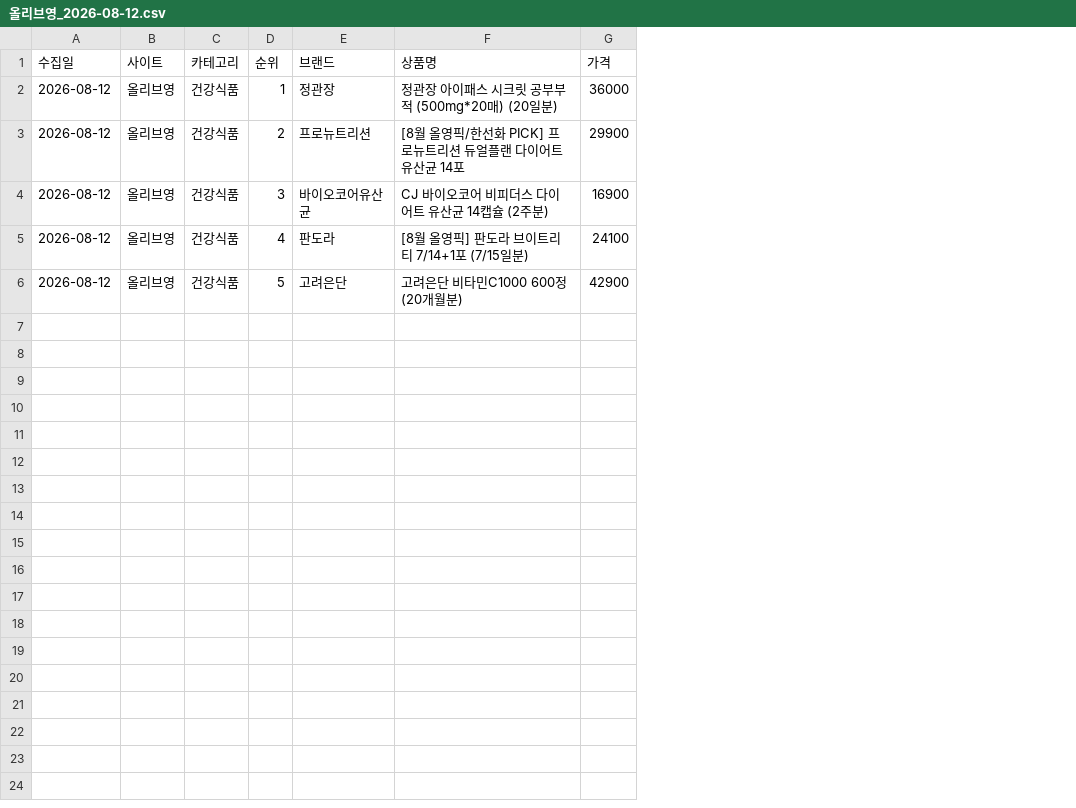
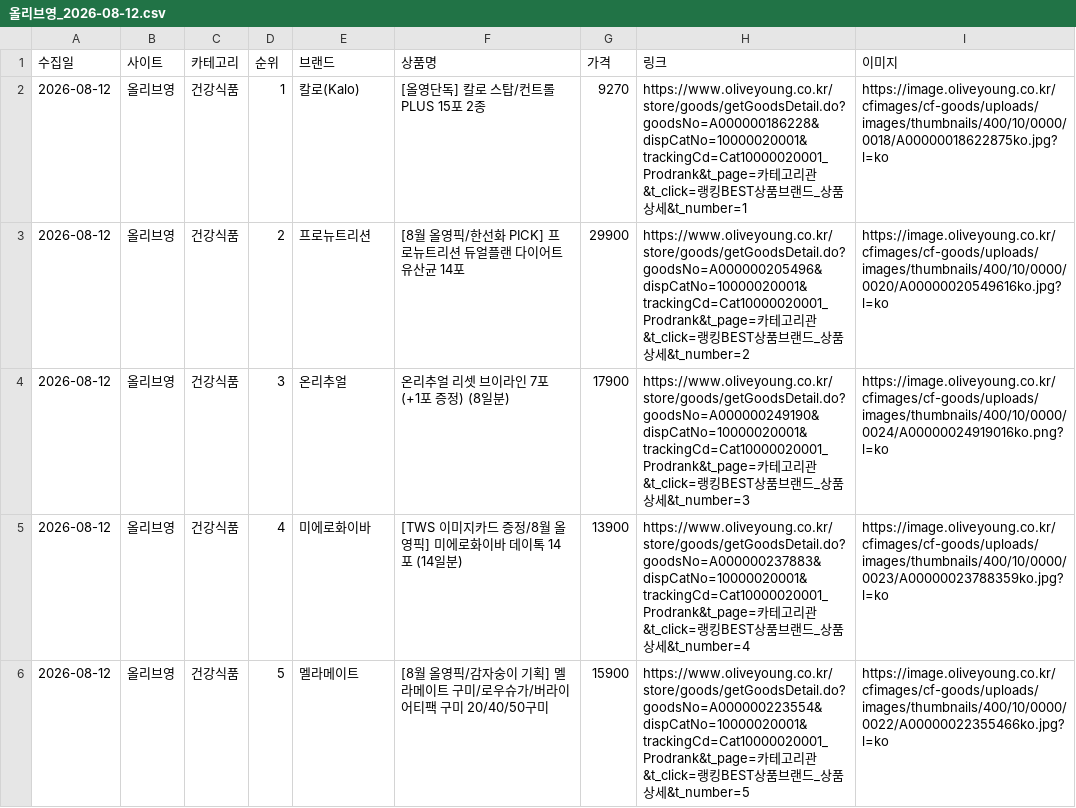
Before and after one commit to cptmqhdl/healthrank, a CSV file: data/raw/올리브영_2026-08-12.csv, drawn as a sheet; the diff names each change by its address in the sheet, - before the commit and + after, or states it on an @@ line.

```diff
--- a/data/raw/올리브영_2026-08-12.csv
+++ b/data/raw/올리브영_2026-08-12.csv
+column H (링크), rows 2-6: https://www.oliveyoung.co.kr/store/goods/getGoodsDetail.do?goodsNo=A000000186228&dispCatNo=10000020001&trackingCd=Cat10000020001_Prodrank&t_page=카테고리관&t_click=랭킹BEST상품브랜드_상품상세&t_number=1 | https://www.oliveyoung.co.kr/store/goods/getGoodsDetail.do?goodsNo=A000000205496&dispCatNo=10000020001&trackingCd=Cat10000020001_Prodrank&t_page=카테고리관&t_click=랭킹BEST상품브랜드_상품상세&t_number=2 | https://www.oliveyoung.co.kr/store/goods/getGoodsDetail.do?goodsNo=A000000249190&dispCatNo=10000020001&trackingCd=Cat10000020001_Prodrank&t_page=카테고리관&t_click=랭킹BEST상품브랜드_상품상세&t_number=3 | https://www.oliveyoung.co.kr/store/goods/getGoodsDetail.do?goodsNo=A000000237883&dispCatNo=10000020001&trackingCd=Cat10000020001_Prodrank&t_page=카테고리관&t_click=랭킹BEST상품브랜드_상품상세&t_number=4 | https://www.oliveyoung.co.kr/store/goods/getGoodsDetail.do?goodsNo=A000000223554&dispCatNo=10000020001&trackingCd=Cat10000020001_Prodrank&t_page=카테고리관&t_click=랭킹BEST상품브랜드_상품상세&t_number=5
+column I (이미지), rows 2-6: https://image.oliveyoung.co.kr/cfimages/cf-goods/uploads/images/thumbnails/400/10/0000/0018/A00000018622875ko.jpg?l=ko | https://image.oliveyoung.co.kr/cfimages/cf-goods/uploads/images/thumbnails/400/10/0000/0020/A00000020549616ko.jpg?l=ko | https://image.oliveyoung.co.kr/cfimages/cf-goods/uploads/images/thumbnails/400/10/0000/0024/A00000024919016ko.png?l=ko | https://image.oliveyoung.co.kr/cfimages/cf-goods/uploads/images/thumbnails/400/10/0000/0023/A00000023788359ko.jpg?l=ko | https://image.oliveyoung.co.kr/cfimages/cf-goods/uploads/images/thumbnails/400/10/0000/0022/A00000022355466ko.jpg?l=ko
-E2 (브랜드): 정관장
+E2 (브랜드): 칼로(Kalo)
-F2 (상품명): 정관장 아이패스 시크릿 공부부적 (500mg*20매) (20일분)
+F2 (상품명): [올영단독] 칼로 스탑/컨트롤 PLUS 15포 2종
-G2 (가격): 36000
+G2 (가격): 9270
-E4 (브랜드): 바이오코어유산균
+E4 (브랜드): 온리추얼
-F4 (상품명): CJ 바이오코어 비피더스 다이어트 유산균 14캡슐 (2주분)
+F4 (상품명): 온리추얼 리셋 브이라인 7포 (+1포 증정) (8일분)
-G4 (가격): 16900
+G4 (가격): 17900
-E5 (브랜드): 판도라
+E5 (브랜드): 미에로화이바
-F5 (상품명): [8월 올영픽] 판도라 브이트리티 7/14+1포 (7/15일분)
+F5 (상품명): [TWS 이미지카드 증정/8월 올영픽] 미에로화이바 데이톡 14포 (14일분)
-G5 (가격): 24100
+G5 (가격): 13900
-E6 (브랜드): 고려은단
+E6 (브랜드): 멜라메이트
-F6 (상품명): 고려은단 비타민C1000 600정 (20개월분)
+F6 (상품명): [8월 올영픽/감자숭이 기획] 멜라메이트 구미/로우슈가/버라이어티팩 구미 20/40/50구미
-G6 (가격): 42900
+G6 (가격): 15900
```
Also changed, not shown: data/raw/카카오선물하기_2026-08-12.csv, 9 other files.
